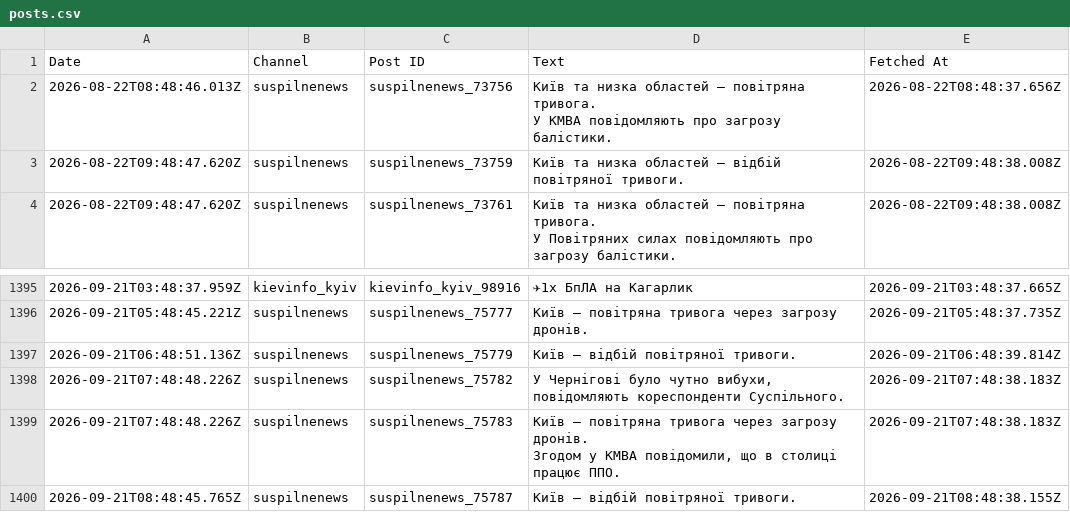
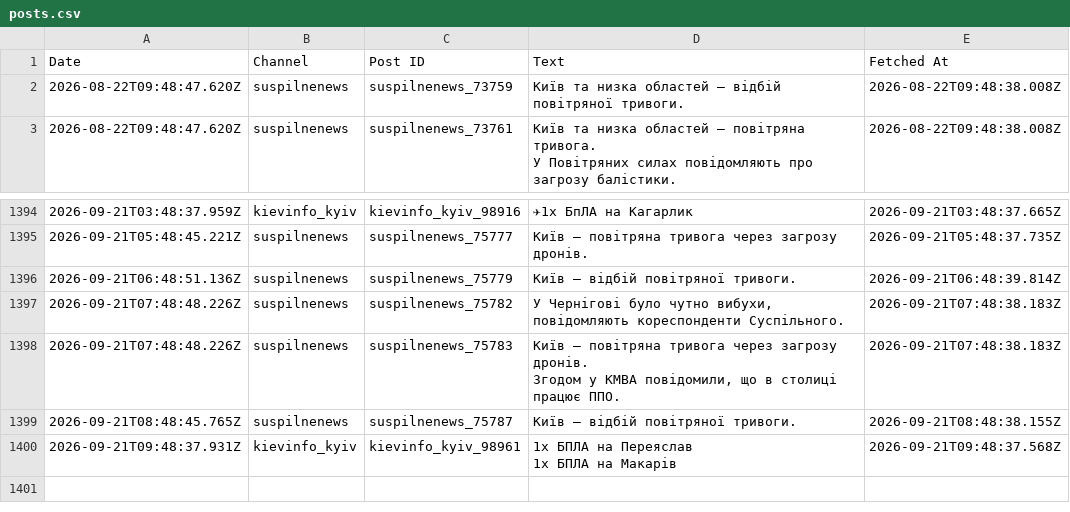
Before and after one commit to ymotorna/news-digest-data, a CSV file: posts.csv, drawn as a sheet; only a part is shown, gaps mark what is left out; removed rows and columns are numbered as before the commit, all else as after; ↵ is a line break in a cell; the diff names each change by its address in the sheet, - before the commit and + after, or states it on an @@ line.

Commit message:
Update 2026-09-21T09:48

```diff
--- a/posts.csv
+++ b/posts.csv
-row 2: 2026-08-22T08:48:46.013Z | suspilnenews | suspilnenews_73756 | Київ та низка областей — повітряна тривога. ↵ У КМВА повідомляють про загрозу балістики. | 2026-08-22T08:48:37.656Z
+row 1400: 2026-09-21T09:48:37.931Z | kievinfo_kyiv | kievinfo_kyiv_98961 | 1х БПЛА на Переяслав ↵ 1х БПЛА на Макарів | 2026-09-21T09:48:37.568Z
```
